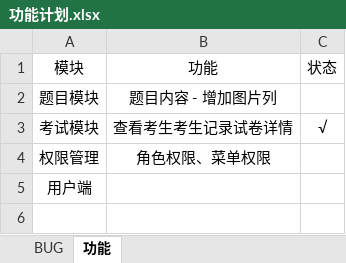
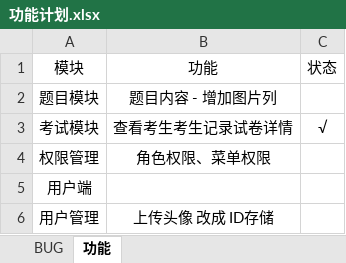
Before and after one commit to Guobamao/Edu-Flex, an Excel workbook: doc/功能计划.xlsx, sheet 功能, drawn as a sheet; values as stored, in another font and other column widths than the file's, no borders; the diff names each change by its address in the sheet, - before the commit and + after, or states it on an @@ line.

```diff
--- a/doc/功能计划.xlsx (sheet 功能)
+++ b/doc/功能计划.xlsx (sheet 功能)
+row 6: 用户管理 | 上传头像 改成 ID存储
```
Also changed, not shown: sheet BUG, charts or pictures, 6 other files.
